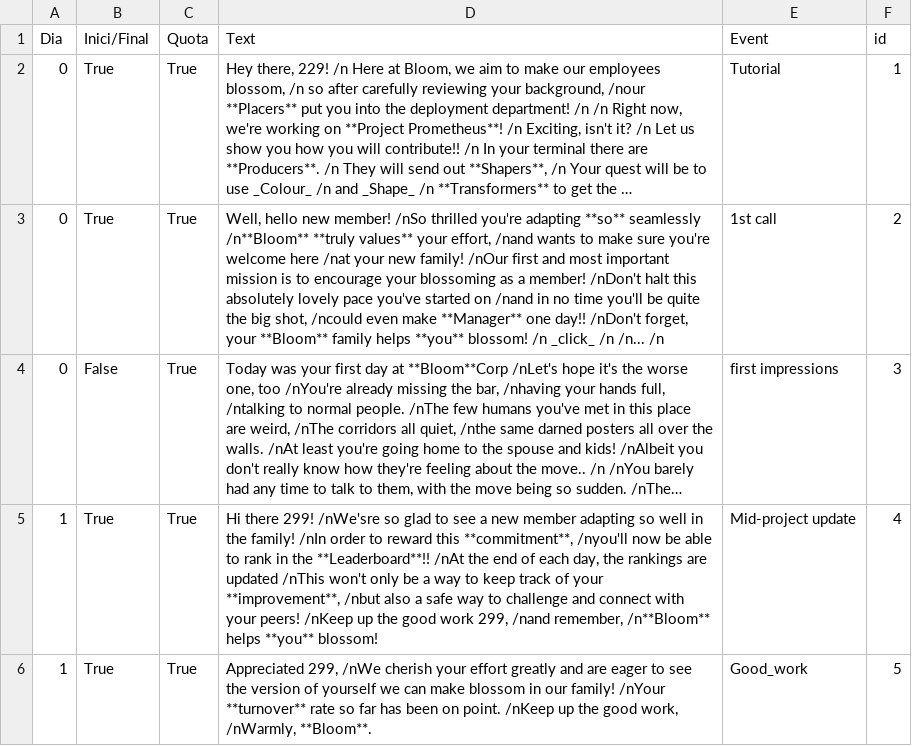
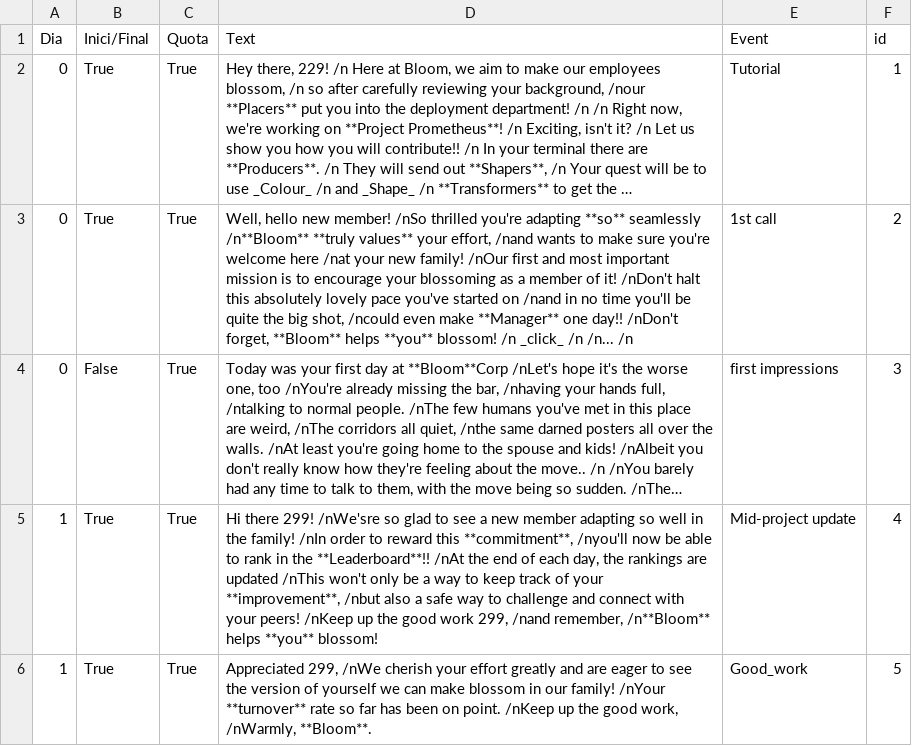
Before and after one commit to euhean/GMTK-25, a CSV file: Resources/Narrativa/TemplateNarrativeTexts_update.csv, drawn as a sheet; only a part is shown; long unchanged cells end in …; the diff names each change by its address in the sheet, - before the commit and + after, or states it on an @@ line.

Commit message:
Update TemplateNarrativeTexts_update.csv
corrects

```diff
--- a/Resources/Narrativa/TemplateNarrativeTexts_update.csv
+++ b/Resources/Narrativa/TemplateNarrativeTexts_update.csv
-D3 (Text): …as a member! /nDon't halt this absolutely lovely pace you've started on /nand in no time you'll be quite the big shot, /ncould even make **Manager** one day!! /nDon't forget, your **Bloom** family helps **you**…
+D3 (Text): …as a member of it! /nDon't halt this absolutely lovely pace you've started on /nand in no time you'll be quite the big shot, /ncould even make **Manager** one day!! /nDon't forget, **Bloom** helps **you**…
```
